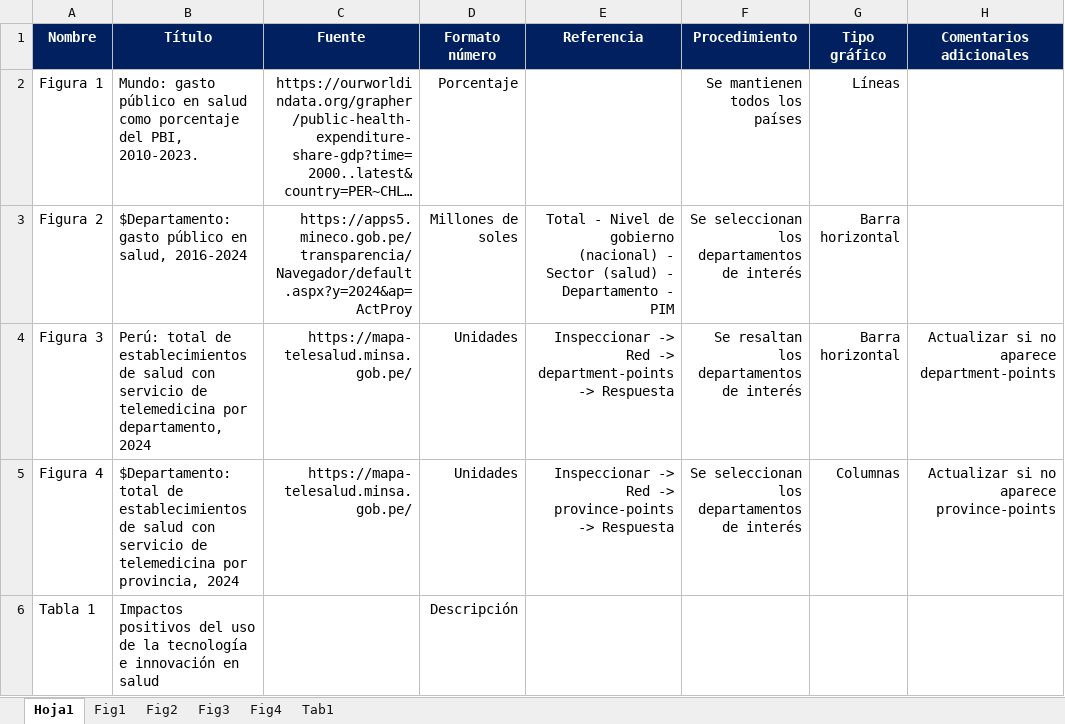
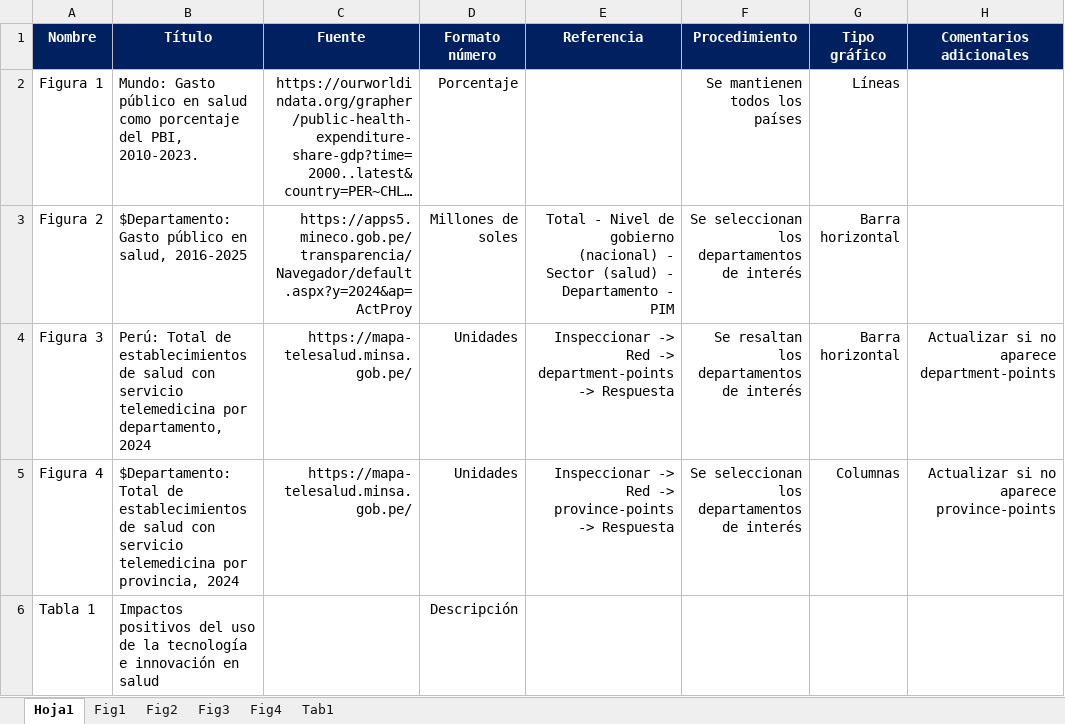
Before and after one commit to MichaelSuarez0/excel_automation, an Excel workbook: databases/oportunidades/Oportunidad - Uso de la tecnología e innovación en salud.xlsx, sheet Hoja1, drawn as a sheet; long unchanged cells end in …; values as stored, in another font and other column widths than the file's, no borders; the diff names each change by its address in the sheet, - before the commit and + after, or states it on an @@ line.

```diff
--- a/databases/oportunidades/Oportunidad - Uso de la tecnología e innovación en salud.xlsx (sheet Hoja1)
+++ b/databases/oportunidades/Oportunidad - Uso de la tecnología e innovación en salud.xlsx (sheet Hoja1)
-B2 (Título): Mundo: gasto público en…
+B2 (Título): Mundo: Gasto público en…
-B3 (Título): $Departamento: gasto público en salud, 2016-2024
+B3 (Título): $Departamento: Gasto público en salud, 2016-2025
-B4 (Título): Perú: total de establecimientos de salud con servicio de telemedicina por…
+B4 (Título): Perú: Total de establecimientos de salud con servicio telemedicina por…
-B5 (Título): $Departamento: total de establecimientos de salud con servicio de telemedicina por…
+B5 (Título): $Departamento: Total de establecimientos de salud con servicio telemedicina por…
```
Also changed, not shown: sheet Tab1, 4 other files.
